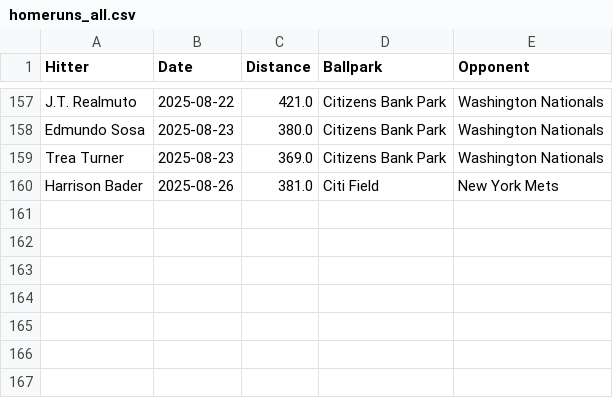
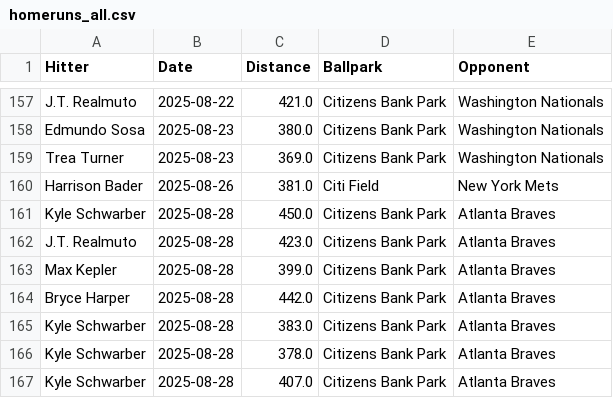
Before and after one commit to dlempa/phillies-stats, a CSV file: data/homeruns_all.csv, drawn as a sheet; only a part is shown, gaps mark what is left out.

```diff
--- a/data/homeruns_all.csv
+++ b/data/homeruns_all.csv
@@ -160 +160,8 @@ Trea Turner,2025-08-23,369.0,Citizens Bank Park,Washington Nationals
 Harrison Bader,2025-08-26,381.0,Citi Field,New York Mets
+Kyle Schwarber,2025-08-28,450.0,Citizens Bank Park,Atlanta Braves
+J.T. Realmuto,2025-08-28,423.0,Citizens Bank Park,Atlanta Braves
+Max Kepler,2025-08-28,399.0,Citizens Bank Park,Atlanta Braves
+Bryce Harper,2025-08-28,442.0,Citizens Bank Park,Atlanta Braves
+Kyle Schwarber,2025-08-28,383.0,Citizens Bank Park,Atlanta Braves
+Kyle Schwarber,2025-08-28,378.0,Citizens Bank Park,Atlanta Braves
+Kyle Schwarber,2025-08-28,407.0,Citizens Bank Park,Atlanta Braves
```
Also changed, not shown: data/homeruns_top10.csv.
